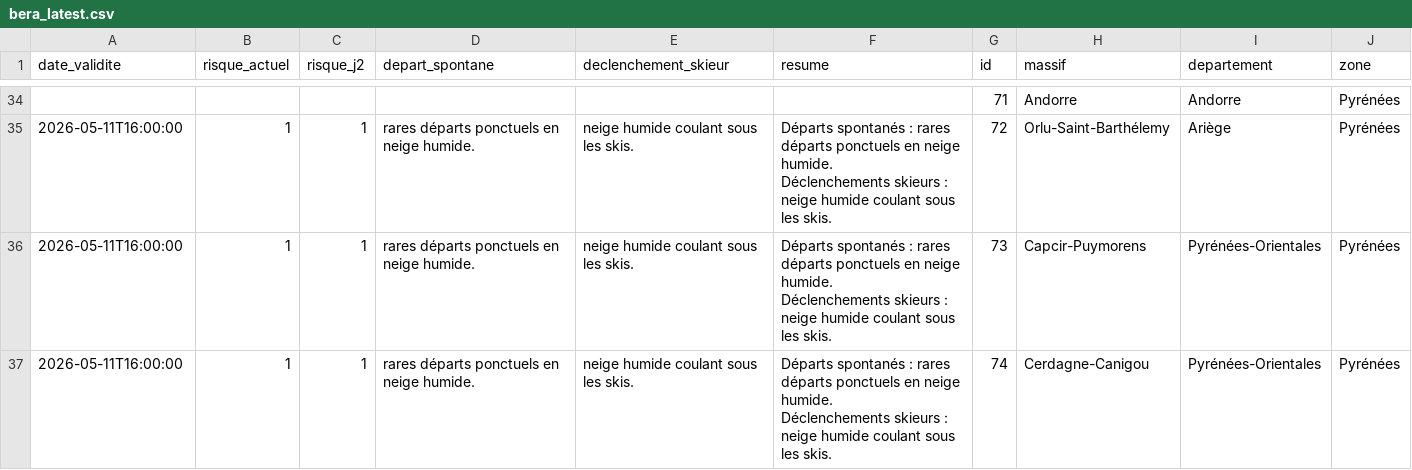
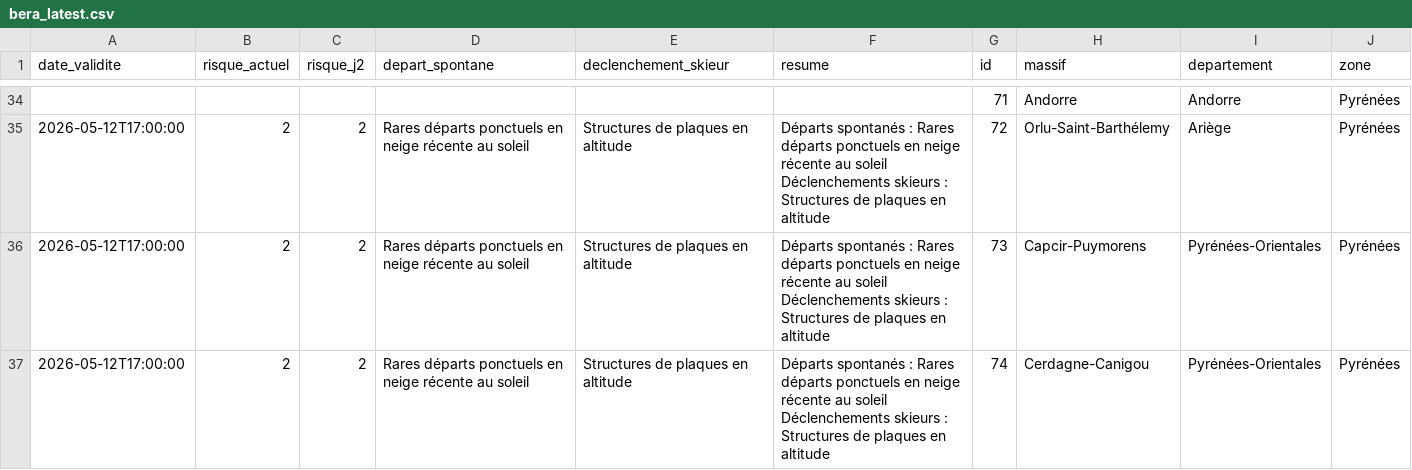
Before and after one commit to Tinevagio/Ski-touring-live, a CSV file: data/bera_latest.csv, drawn as a sheet; only a part is shown, gaps mark what is left out; ↵ is a line break in a cell; the diff covers the shown part only; the diff names each change by its address in the sheet, - before the commit and + after, or states it on an @@ line.

```diff
--- a/data/bera_latest.csv
+++ b/data/bera_latest.csv
-A35:A37 (date_validite): 2026-05-11T16:00:00
+A35:A37 (date_validite): 2026-05-12T17:00:00
-B35:B37 (risque_actuel): 1
+B35:B37 (risque_actuel): 2
-C35:C37 (risque_j2): 1
+C35:C37 (risque_j2): 2
-D35:D37 (depart_spontane): rares départs ponctuels en neige humide.
+D35:D37 (depart_spontane): Rares départs ponctuels en neige récente au soleil
-E35:E37 (declenchement_skieur): neige humide coulant sous les skis.
+E35:E37 (declenchement_skieur): Structures de plaques en altitude
-F35:F37 (resume): …spontanés : rares départs ponctuels en neige humide. ↵ Déclenchements skieurs : neige humide coulant sous les skis.
+F35:F37 (resume): …spontanés : Rares départs ponctuels en neige récente au soleil ↵ Déclenchements skieurs : Structures de plaques en altitude
```
Also changed, not shown: 111 edited cells elsewhere in this file, 1 other file.
